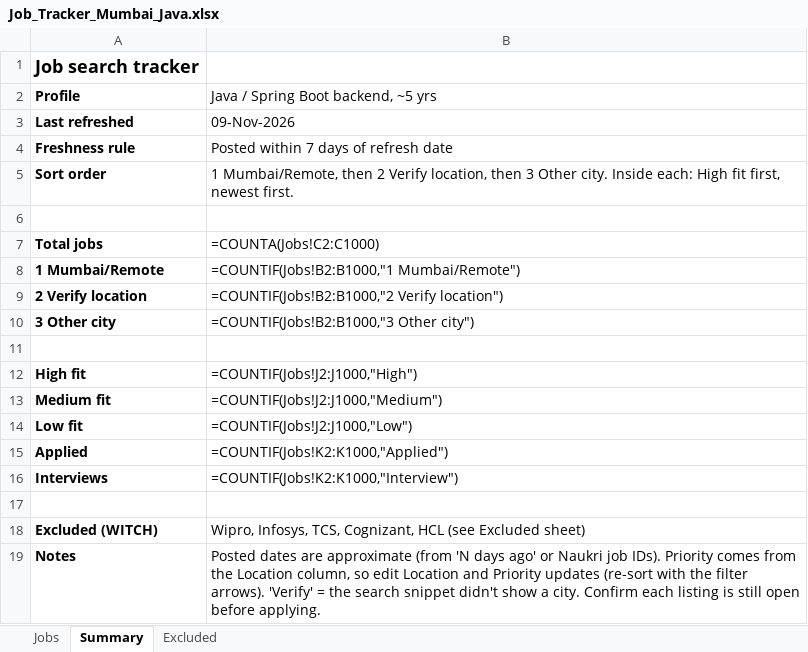
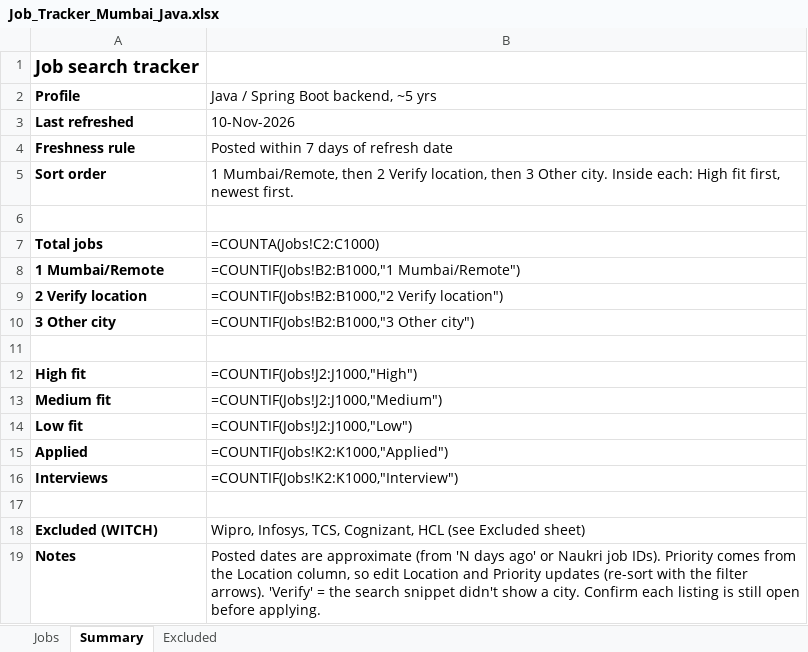
Before and after one commit to Pgv03/job-refresh, an Excel workbook: Job_Tracker_Mumbai_Java.xlsx, sheet Summary, drawn as a sheet; values as stored, in another font and other column widths than the file's, no borders; formulas without a stored value are shown as written; the diff names each change by its address in the sheet, - before the commit and + after, or states it on an @@ line.

Commit message:
Job refresh 2026-11-10 04:30 UTC

```diff
--- a/Job_Tracker_Mumbai_Java.xlsx (sheet Summary)
+++ b/Job_Tracker_Mumbai_Java.xlsx (sheet Summary)
-B3: 09-Nov-2026
+B3: 10-Nov-2026
```
